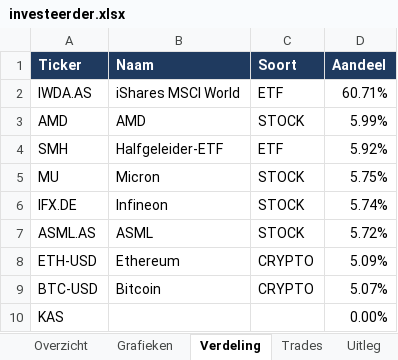
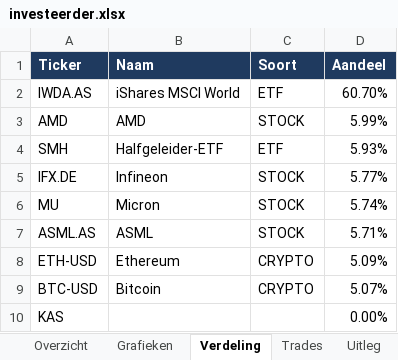
Before and after one commit to Sewpersonic/trend-agent, an Excel workbook: rapporten/voorbeeld/investeerder.xlsx, sheet Verdeling, drawn as a sheet; values as stored, in another font and other column widths than the file's, no borders; removed rows and columns are numbered as before the commit, all else as after; the diff names each change by its address in the sheet, - before the commit and + after, or states it on an @@ line.

```diff
--- a/rapporten/voorbeeld/investeerder.xlsx (sheet Verdeling)
+++ b/rapporten/voorbeeld/investeerder.xlsx (sheet Verdeling)
-D2 (Aandeel): 60.71%
+D2 (Aandeel): 60.70%
-D4 (Aandeel): 5.92%
+D4 (Aandeel): 5.93%
-row 5: MU | Micron | STOCK | 5.75%
-D5 (Aandeel): 5.74%
+D5 (Aandeel): 5.77%
+row 6: MU | Micron | STOCK | 5.74%
-D7 (Aandeel): 5.72%
+D7 (Aandeel): 5.71%
```
Also changed, not shown: sheet Overzicht, charts or pictures, rapporten/voorbeeld/trend-agent.xlsx, 17 other files.
